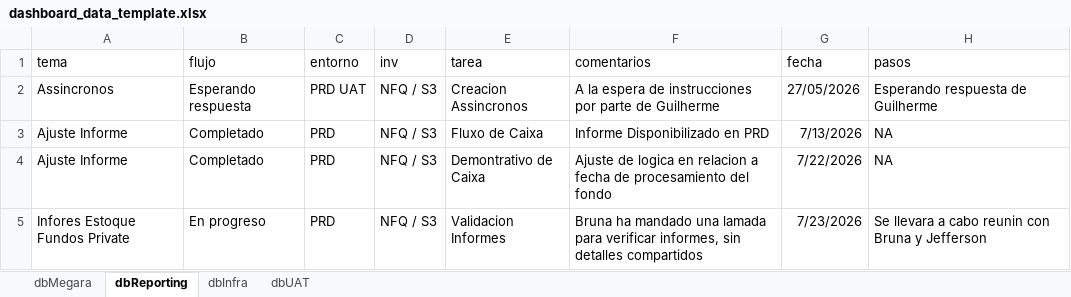
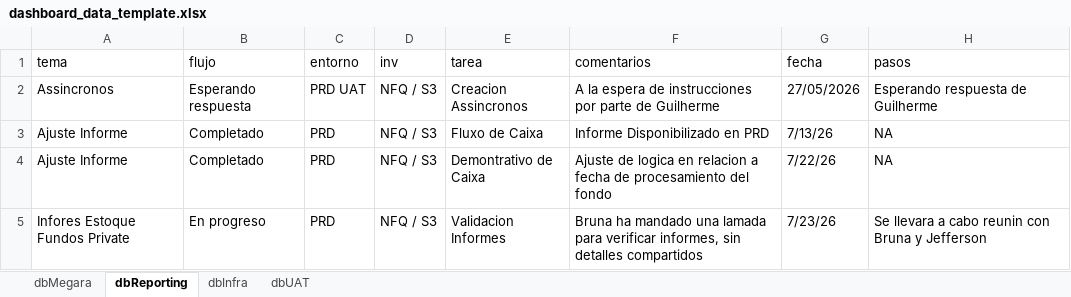
Before and after one commit to MarcoPichardoNFQ/status, an Excel workbook: dashboard_data_template.xlsx, sheet dbReporting, drawn as a sheet; values as stored, in another font and other column widths than the file's, no borders; the diff names each change by its address in the sheet, - before the commit and + after, or states it on an @@ line.

```diff
--- a/dashboard_data_template.xlsx (sheet dbReporting)
+++ b/dashboard_data_template.xlsx (sheet dbReporting)
-G3 (fecha): 7/13/2026
+G3 (fecha): 7/13/26
-G4 (fecha): 7/22/2026
+G4 (fecha): 7/22/26
-G5 (fecha): 7/23/2026
+G5 (fecha): 7/23/26
```
Also changed, not shown: sheet dbMegara, sheet dbInfra, 1 other file.
